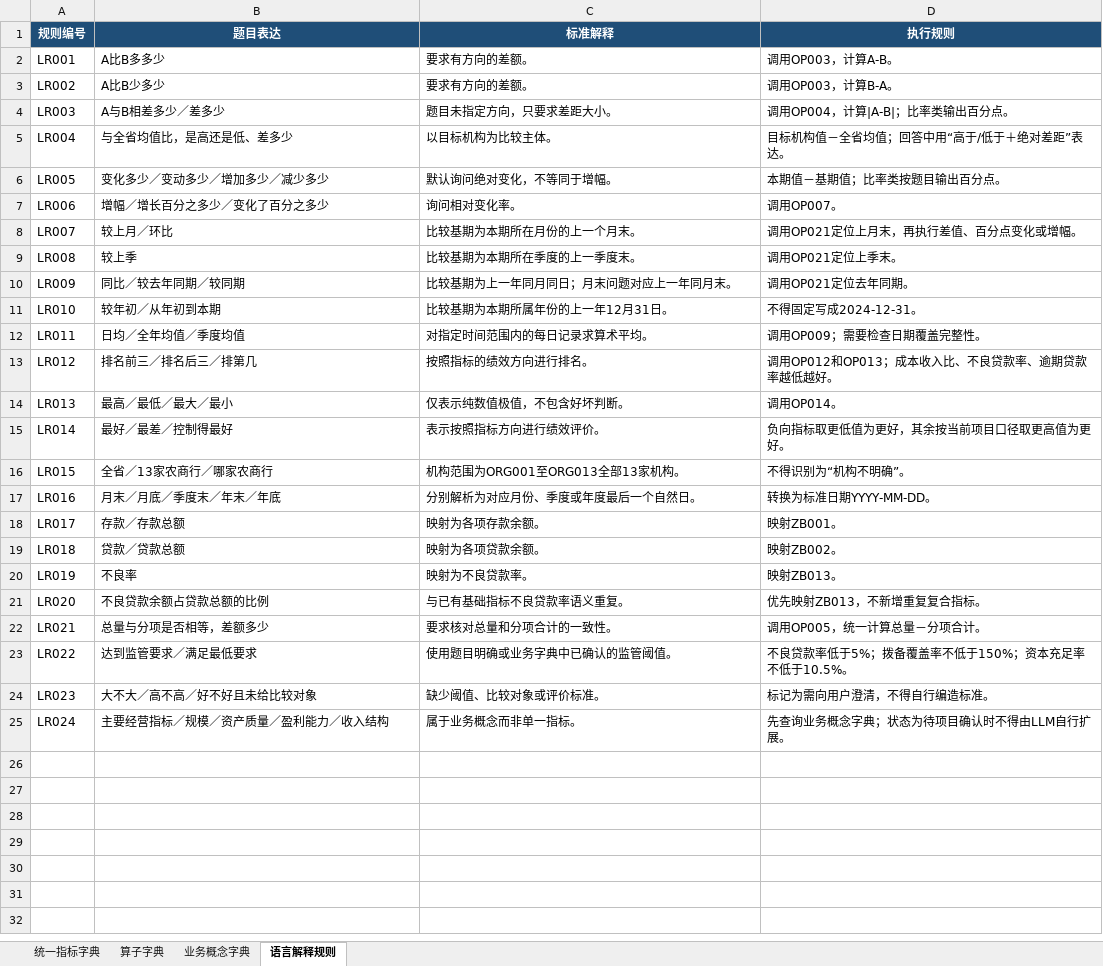
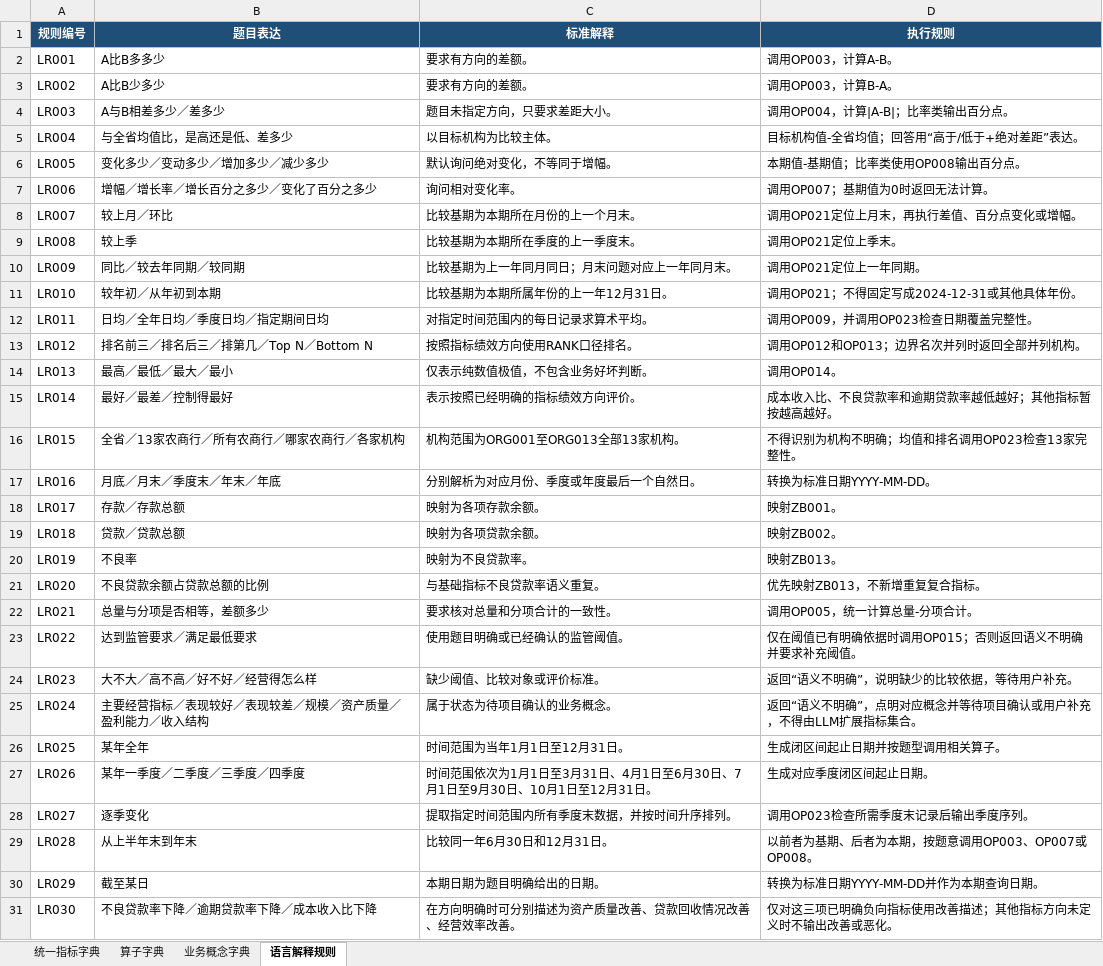
Before and after one commit to Koifufu515/YanChuShuXing, an Excel workbook: docs/business_semantics/银行智能问数语义字典.xlsx, sheet 语言解释规则, drawn as a sheet; values as stored, in another font and other column widths than the file's, no borders; the diff names each change by its address in the sheet, - before the commit and + after, or states it on an @@ line.

```diff
--- a/docs/business_semantics/银行智能问数语义字典.xlsx (sheet 语言解释规则)
+++ b/docs/business_semantics/银行智能问数语义字典.xlsx (sheet 语言解释规则)
-D5 (执行规则): 目标机构值－全省均值；回答中用“高于/低于＋绝对差距”表达。
+D5 (执行规则): 目标机构值-全省均值；回答用“高于/低于+绝对差距”表达。
-D6 (执行规则): 本期值－基期值；比率类按题目输出百分点。
+D6 (执行规则): 本期值-基期值；比率类使用OP008输出百分点。
-B7 (题目表达): 增幅／增长百分之多少／变化了百分之多少
+B7 (题目表达): 增幅／增长率／增长百分之多少／变化了百分之多少
-D7 (执行规则): 调用OP007。
+D7 (执行规则): 调用OP007；基期值为0时返回无法计算。
-D10 (执行规则): 调用OP021定位去年同期。
+D10 (执行规则): 调用OP021定位上一年同期。
-D11 (执行规则): 不得固定写成2024-12-31。
+D11 (执行规则): 调用OP021；不得固定写成2024-12-31或其他具体年份。
-B12 (题目表达): 日均／全年均值／季度均值
+B12 (题目表达): 日均／全年日均／季度日均／指定期间日均
-D12 (执行规则): 调用OP009；需要检查日期覆盖完整性。
+D12 (执行规则): 调用OP009，并调用OP023检查日期覆盖完整性。
-B13 (题目表达): 排名前三／排名后三／排第几
+B13 (题目表达): 排名前三／排名后三／排第几／Top N／Bottom N
-C13 (标准解释): 按照指标的绩效方向进行排名。
+C13 (标准解释): 按照指标绩效方向使用RANK口径排名。
-D13 (执行规则): 调用OP012和OP013；成本收入比、不良贷款率、逾期贷款率越低越好。
+D13 (执行规则): 调用OP012和OP013；边界名次并列时返回全部并列机构。
-C14 (标准解释): 仅表示纯数值极值，不包含好坏判断。
+C14 (标准解释): 仅表示纯数值极值，不包含业务好坏判断。
-C15 (标准解释): 表示按照指标方向进行绩效评价。
+C15 (标准解释): 表示按照已经明确的指标绩效方向评价。
-D15 (执行规则): 负向指标取更低值为更好，其余按当前项目口径取更高值为更好。
+D15 (执行规则): 成本收入比、不良贷款率和逾期贷款率越低越好；其他指标暂按越高越好。
-B16 (题目表达): 全省／13家农商行／哪家农商行
+B16 (题目表达): 全省／13家农商行／所有农商行／哪家农商行／各家机构
-D16 (执行规则): 不得识别为“机构不明确”。
+D16 (执行规则): 不得识别为机构不明确；均值和排名调用OP023检查13家完整性。
-B17 (题目表达): 月末／月底／季度末／年末／年底
+B17 (题目表达): 月底／月末／季度末／年末／年底
-C21 (标准解释): 与已有基础指标不良贷款率语义重复。
+C21 (标准解释): 与基础指标不良贷款率语义重复。
-D22 (执行规则): 调用OP005，统一计算总量－分项合计。
+D22 (执行规则): 调用OP005，统一计算总量-分项合计。
-C23 (标准解释): 使用题目明确或业务字典中已确认的监管阈值。
+C23 (标准解释): 使用题目明确或已经确认的监管阈值。
-D23 (执行规则): 不良贷款率低于5%；拨备覆盖率不低于150%；资本充足率不低于10.5%。
+D23 (执行规则): 仅在阈值已有明确依据时调用OP015；否则返回语义不明确并要求补充阈值。
-B24 (题目表达): 大不大／高不高／好不好且未给比较对象
+B24 (题目表达): 大不大／高不高／好不好／经营得怎么样
-D24 (执行规则): 标记为需向用户澄清，不得自行编造标准。
+D24 (执行规则): 返回“语义不明确”，说明缺少的比较依据，等待用户补充。
-B25 (题目表达): 主要经营指标／规模／资产质量／盈利能力／收入结构
+B25 (题目表达): 主要经营指标／表现较好／表现较差／规模／资产质量／盈利能力／收入结构
-C25 (标准解释): 属于业务概念而非单一指标。
+C25 (标准解释): 属于状态为待项目确认的业务概念。
-D25 (执行规则): 先查询业务概念字典；状态为待项目确认时不得由LLM自行扩展。
+D25 (执行规则): 返回“语义不明确”，点明对应概念并等待项目确认或用户补充，不得由LLM扩展指标集合。
+row 26: LR025 | 某年全年 | 时间范围为当年1月1日至12月31日。 | 生成闭区间起止日期并按题型调用相关算子。
+row 27: LR026 | 某年一季度／二季度／三季度／四季度 | 时间范围依次为1月1日至3月31日、4月1日至6月30日、7月1日至9月30日、10月1日至12月31日。 | 生成对应季度闭区间起止日期。
+row 28: LR027 | 逐季变化 | 提取指定时间范围内所有季度末数据，并按时间升序排列。 | 调用OP023检查所需季度末记录后输出季度序列。
+row 29: LR028 | 从上半年末到年末 | 比较同一年6月30日和12月31日。 | 以前者为基期、后者为本期，按题意调用OP003、OP007或OP008。
+row 30: LR029 | 截至某日 | 本期日期为题目明确给出的日期。 | 转换为标准日期YYYY-MM-DD并作为本期查询日期。
+row 31: LR030 | 不良贷款率下降／逾期贷款率下降／成本收入比下降 | 在方向明确时可分别描述为资产质量改善、贷款回收情况改善、经营效率改善。 | 仅对这三项已明确负向指标使用改善描述；其他指标方向未定义时不输出改善或恶化。
```
Also changed, not shown: sheet 算子字典, sheet 业务概念字典, sheet 统一指标字典, 3 other files.
